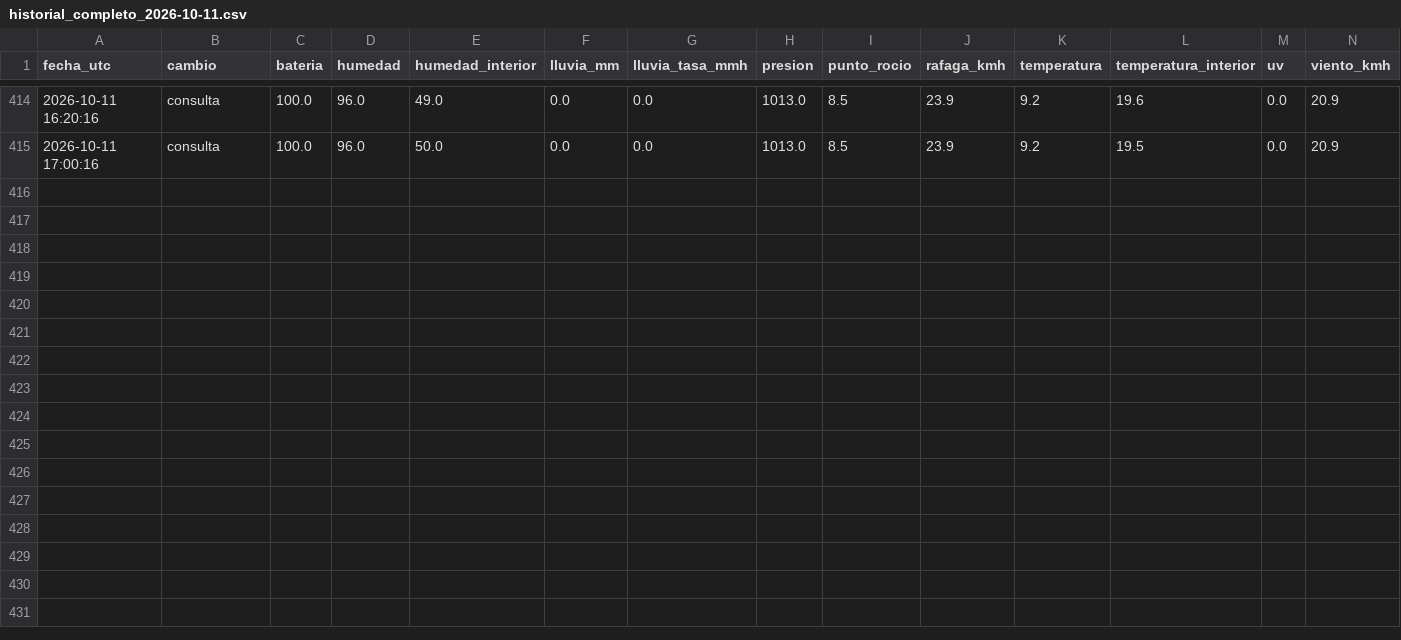
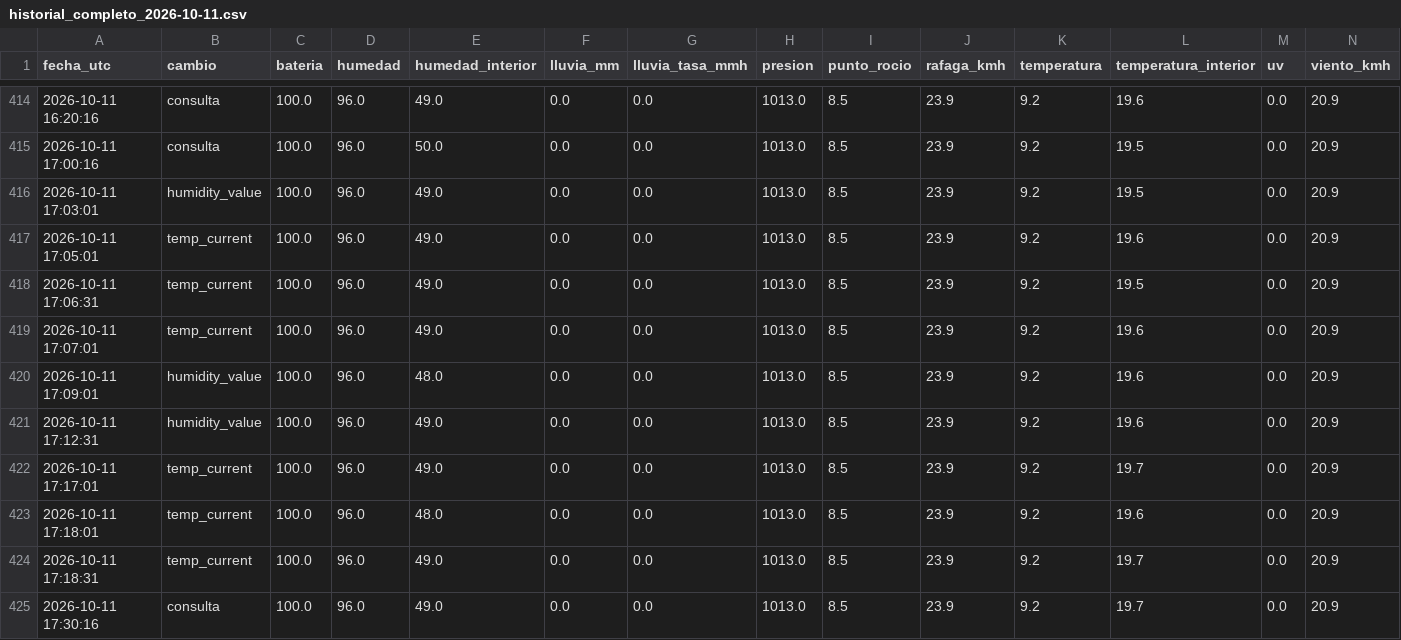
Before and after one commit to nacho7600/eldoradito, a CSV file: data/historial_completo_2026-10-11.csv, drawn as a sheet; only a part is shown, gaps mark what is left out; the diff names each change by its address in the sheet, - before the commit and + after, or states it on an @@ line.

```diff
--- a/data/historial_completo_2026-10-11.csv
+++ b/data/historial_completo_2026-10-11.csv
+row 416: 2026-10-11 17:03:01 | humidity_value | 100.0 | 96.0 | 49.0 | 0.0 | 0.0 | 1013.0 | 8.5 | 23.9 | 9.2 | 19.5 | 0.0 | 20.9
+row 417: 2026-10-11 17:05:01 | temp_current | 100.0 | 96.0 | 49.0 | 0.0 | 0.0 | 1013.0 | 8.5 | 23.9 | 9.2 | 19.6 | 0.0 | 20.9
+row 418: 2026-10-11 17:06:31 | temp_current | 100.0 | 96.0 | 49.0 | 0.0 | 0.0 | 1013.0 | 8.5 | 23.9 | 9.2 | 19.5 | 0.0 | 20.9
+row 419: 2026-10-11 17:07:01 | temp_current | 100.0 | 96.0 | 49.0 | 0.0 | 0.0 | 1013.0 | 8.5 | 23.9 | 9.2 | 19.6 | 0.0 | 20.9
+row 420: 2026-10-11 17:09:01 | humidity_value | 100.0 | 96.0 | 48.0 | 0.0 | 0.0 | 1013.0 | 8.5 | 23.9 | 9.2 | 19.6 | 0.0 | 20.9
+row 421: 2026-10-11 17:12:31 | humidity_value | 100.0 | 96.0 | 49.0 | 0.0 | 0.0 | 1013.0 | 8.5 | 23.9 | 9.2 | 19.6 | 0.0 | 20.9
+row 422: 2026-10-11 17:17:01 | temp_current | 100.0 | 96.0 | 49.0 | 0.0 | 0.0 | 1013.0 | 8.5 | 23.9 | 9.2 | 19.7 | 0.0 | 20.9
+row 423: 2026-10-11 17:18:01 | temp_current | 100.0 | 96.0 | 48.0 | 0.0 | 0.0 | 1013.0 | 8.5 | 23.9 | 9.2 | 19.6 | 0.0 | 20.9
+row 424: 2026-10-11 17:18:31 | temp_current | 100.0 | 96.0 | 49.0 | 0.0 | 0.0 | 1013.0 | 8.5 | 23.9 | 9.2 | 19.7 | 0.0 | 20.9
+row 425: 2026-10-11 17:30:16 | consulta | 100.0 | 96.0 | 49.0 | 0.0 | 0.0 | 1013.0 | 8.5 | 23.9 | 9.2 | 19.7 | 0.0 | 20.9
```
Also changed, not shown: data/historial.csv, 1 other file.
